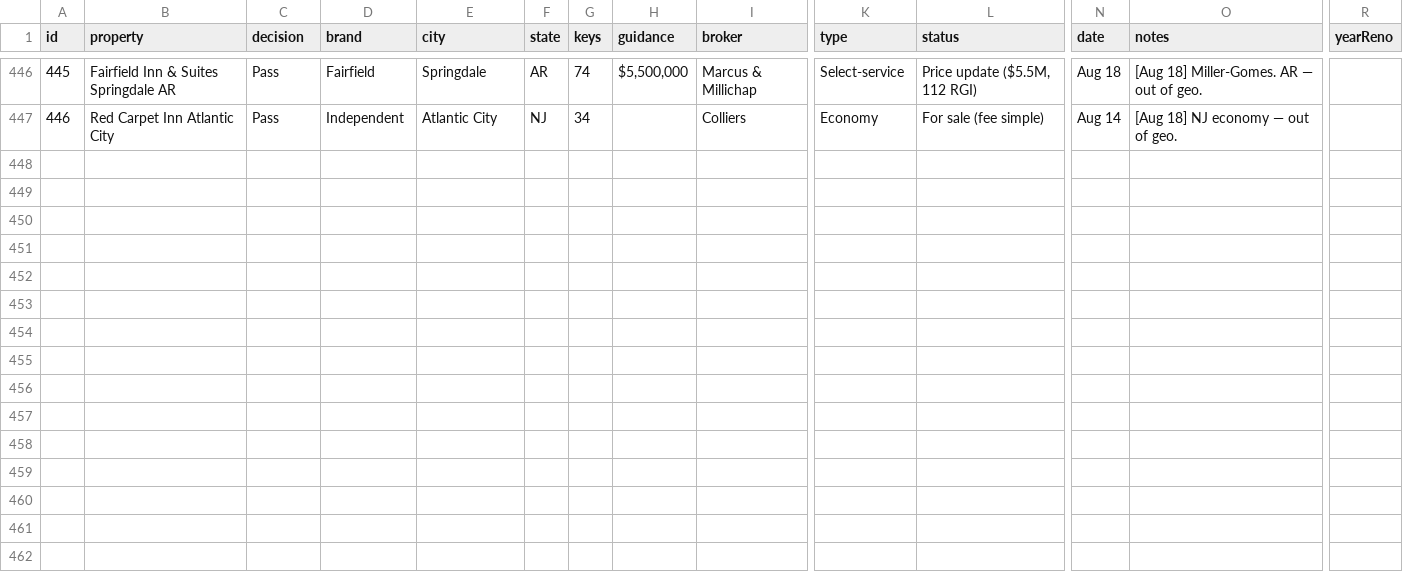
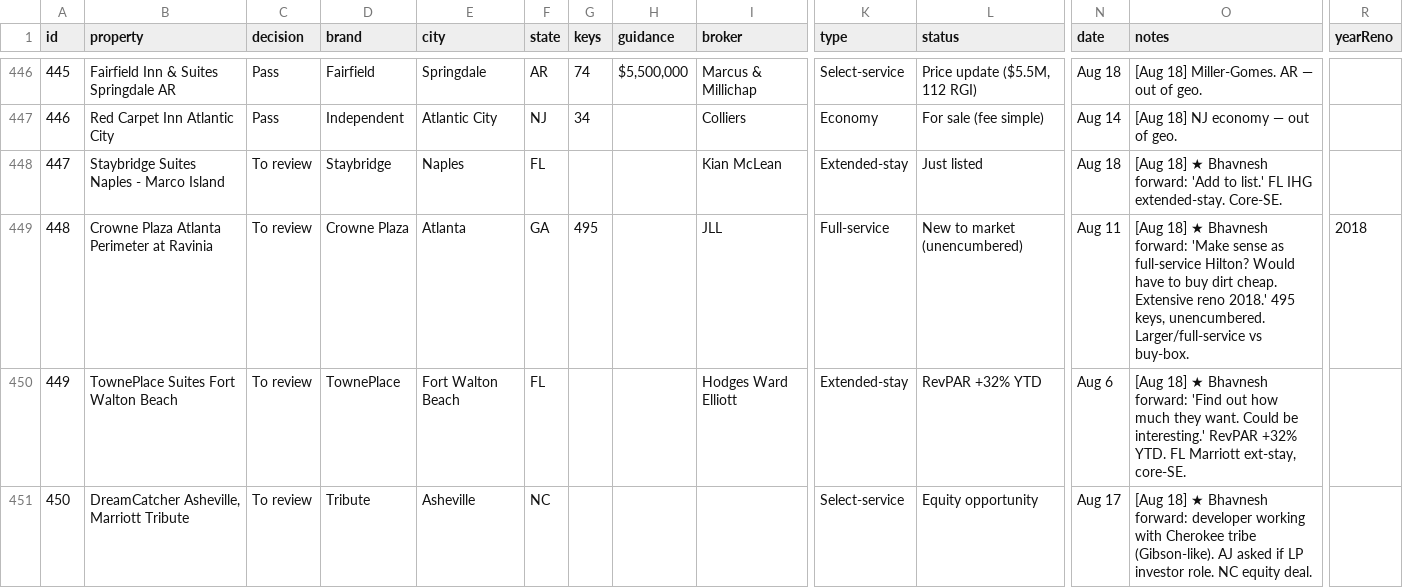
Before and after one commit to Aemish01/SLP-Deal-Sheet, a CSV file: deals.csv, drawn as a sheet; only a part is shown, gaps mark what is left out; rows hold the shown columns only; the diff names each change by its address in the sheet, - before the commit and + after, or states it on an @@ line.

Commit message:
Add 4 Bhavnesh forwards to To review

```diff
--- a/deals.csv
+++ b/deals.csv
+row 448: 447 | Staybridge Suites Naples - Marco Island | To review | Staybridge | Naples | FL |  |  | Kian McLean | Extended-stay | Just listed | Aug 18 | [Aug 18] ★ Bhavnesh forward: 'Add to list.' FL IHG extended-stay. Core-SE.
+row 449: 448 | Crowne Plaza Atlanta Perimeter at Ravinia | To review | Crowne Plaza | Atlanta | GA | 495 |  | JLL | Full-service | New to market (unencumbered) | Aug 11 | [Aug 18] ★ Bhavnesh forward: 'Make sense as full-service Hilton? Would have to buy dirt cheap. Extensive reno 2018.' 495 keys, unencumbered. Larger/full-service vs buy-box. | 2018
+row 450: 449 | TownePlace Suites Fort Walton Beach | To review | TownePlace | Fort Walton Beach | FL |  |  | Hodges Ward Elliott | Extended-stay | RevPAR +32% YTD | Aug 6 | [Aug 18] ★ Bhavnesh forward: 'Find out how much they want. Could be interesting.' RevPAR +32% YTD. FL Marriott ext-stay, core-SE.
+row 451: 450 | DreamCatcher Asheville, Marriott Tribute | To review | Tribute | Asheville | NC |  |  |  | Select-service | Equity opportunity | Aug 17 | [Aug 18] ★ Bhavnesh forward: developer working with Cherokee tribe (Gibson-like). AJ asked if LP investor role. NC equity deal.
```
